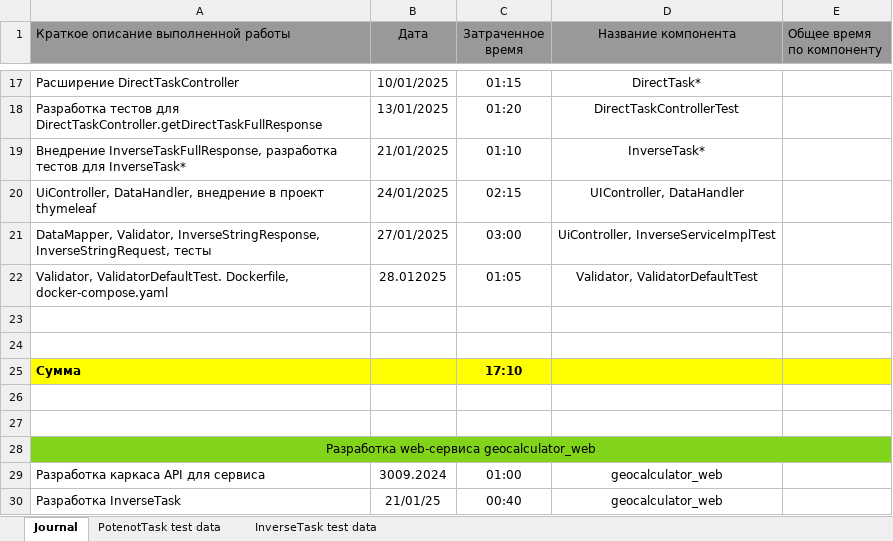
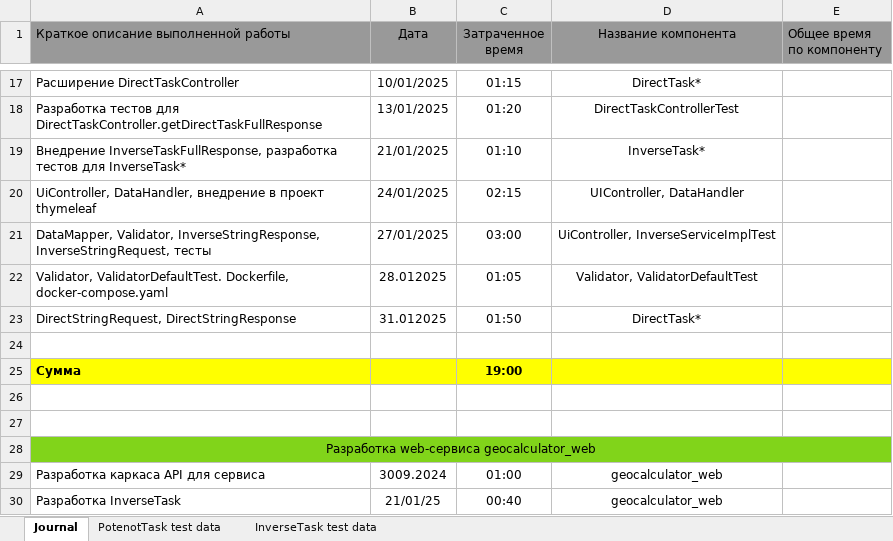
Before and after one commit to AndrewNizovkin/geocalculator, an Excel workbook: project_journal.xlsx, sheet Journal, drawn as a sheet; only a part is shown, gaps mark what is left out; values as stored, in another font and other column widths than the file's, no borders; removed rows and columns are numbered as before the commit, all else as after; the diff names each change by its address in the sheet, - before the commit and + after, or states it on an @@ line.

Commit message:
Work: DirectStringRequest, DirectStringResponse

```diff
--- a/project_journal.xlsx (sheet Journal)
+++ b/project_journal.xlsx (sheet Journal)
+row 23: DirectStringRequest, DirectStringResponse | 31.012025 | 01:50 | DirectTask*
-row 24: (empty)
-C25 (Затраченное время): 17:10
+C25 (Затраченное время): 19:00
```
Also changed, not shown: 15 other files.
